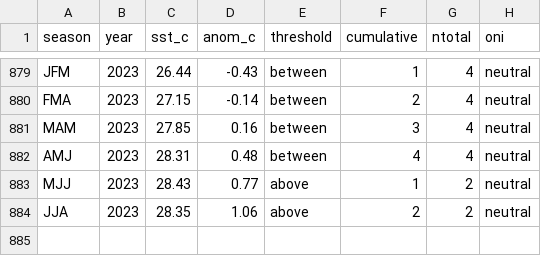
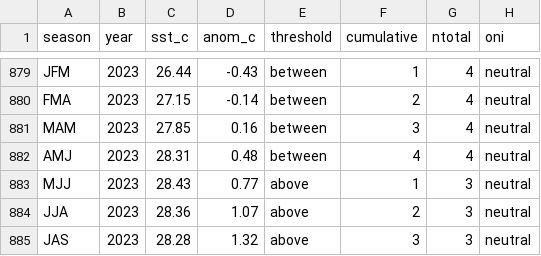
Before and after one commit to ahuang11/ninodata, a CSV file: oni.csv, drawn as a sheet; only a part is shown, gaps mark what is left out.

```diff
--- a/oni.csv
+++ b/oni.csv
@@ -882,3 +882,4 @@ MAM,2023,27.85,0.16,between,3,4,neutral
 AMJ,2023,28.31,0.48,between,4,4,neutral
-MJJ,2023,28.43,0.77,above,1,2,neutral
-JJA,2023,28.35,1.06,above,2,2,neutral
+MJJ,2023,28.43,0.77,above,1,3,neutral
+JJA,2023,28.36,1.07,above,2,3,neutral
+JAS,2023,28.28,1.32,above,3,3,neutral
```
Also changed, not shown: nino_ml.csv, oni_cpc_table.csv.
